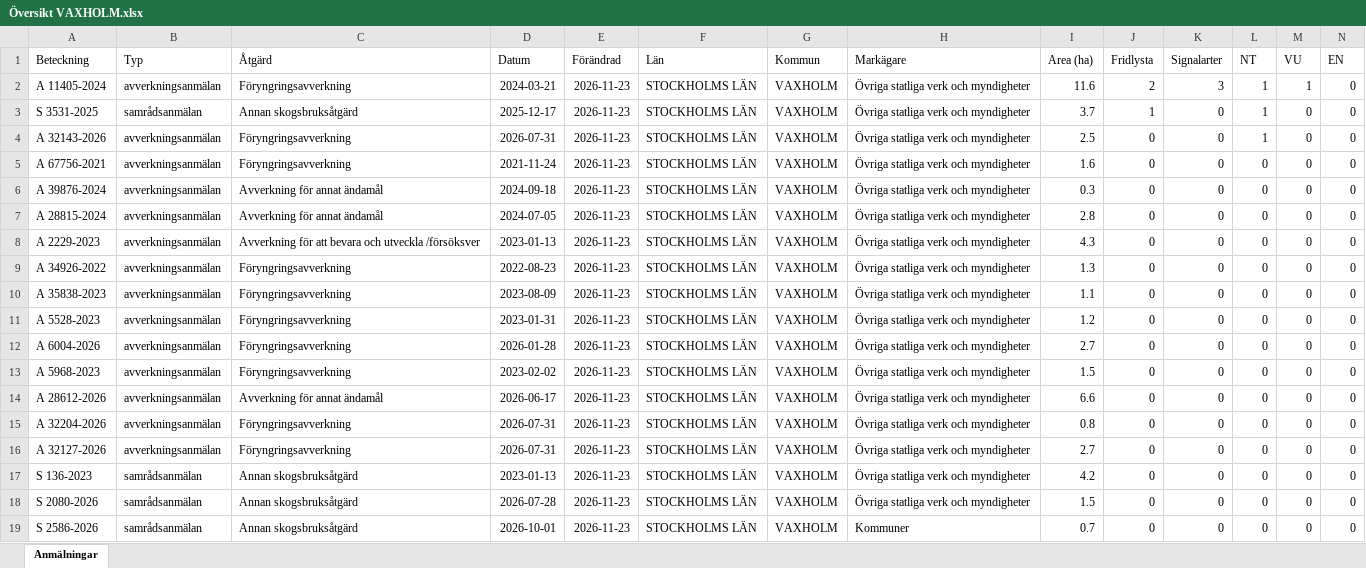
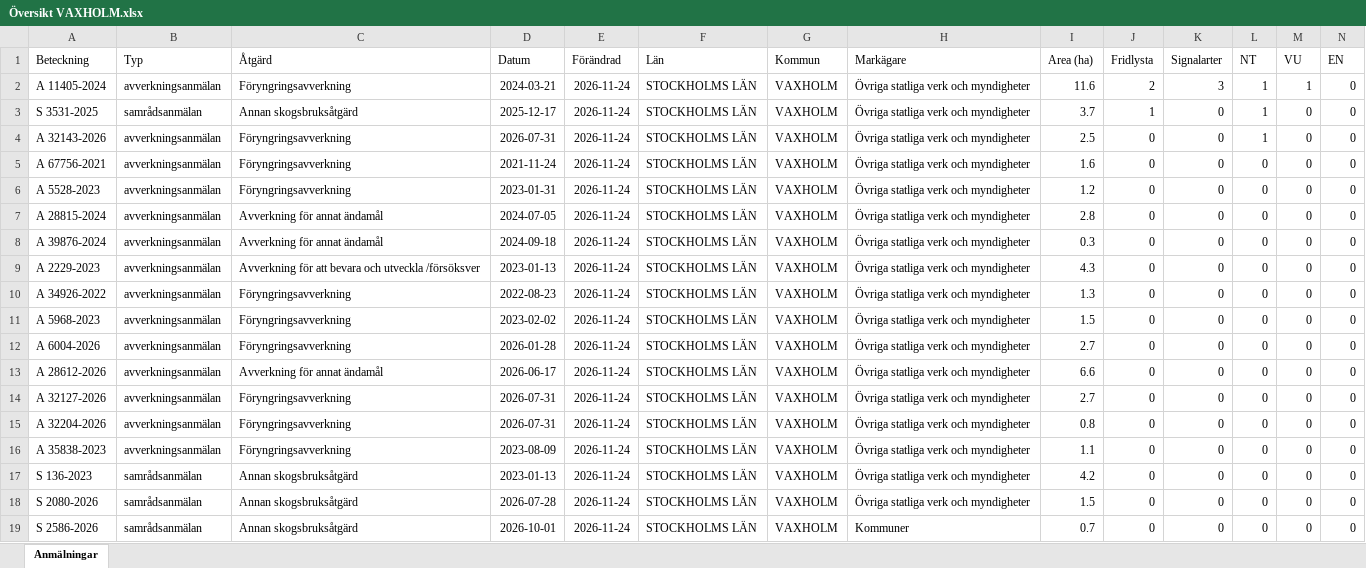
Before and after one commit to klasma/Logging_0187, an Excel workbook: Översikt VAXHOLM.xlsx, sheet Anmälningar, drawn as a sheet; only a part is shown; values as stored, in another font and other column widths than the file's, no borders; removed rows and columns are numbered as before the commit, all else as after; rows hold the shown columns only; the diff names each change by its address in the sheet, - before the commit and + after, or states it on an @@ line.

```diff
--- a/Översikt VAXHOLM.xlsx (sheet Anmälningar)
+++ b/Översikt VAXHOLM.xlsx (sheet Anmälningar)
-E2:E7 (Förändrad): 2026-11-23
+E2:E7 (Förändrad): 2026-11-24
-A6 (Beteckning): A 39876-2024
+A6 (Beteckning): A 5528-2023
-C6 (Åtgärd): Avverkning för annat ändamål
+C6 (Åtgärd): Föryngringsavverkning
-D6 (Datum): 2024-09-18
+D6 (Datum): 2023-01-31
-I6 (Area (ha)): 0.3
+I6 (Area (ha)): 1.2
+row 8: A 39876-2024 | avverkningsanmälan | Avverkning för annat ändamål | 2024-09-18 | 2026-11-24 | STOCKHOLMS LÄN | VAXHOLM | Övriga statliga verk och myndigheter | 0.3 | 0 | 0 | 0 | 0 | 0
-E9:E11 (Förändrad): 2026-11-23
+E9:E11 (Förändrad): 2026-11-24
-A11 (Beteckning): A 35838-2023
+A11 (Beteckning): A 5968-2023
-D11 (Datum): 2023-08-09
+D11 (Datum): 2023-02-02
-I11 (Area (ha)): 1.1
+I11 (Area (ha)): 1.5
-row 11: A 5528-2023 | avverkningsanmälan | Föryngringsavverkning | 2023-01-31 | 2026-11-23 | STOCKHOLMS LÄN | VAXHOLM | Övriga statliga verk och myndigheter | 1.2 | 0 | 0 | 0 | 0 | 0
-E12 (Förändrad): 2026-11-23
+E12 (Förändrad): 2026-11-24
-row 13: A 5968-2023 | avverkningsanmälan | Föryngringsavverkning | 2023-02-02 | 2026-11-23 | STOCKHOLMS LÄN | VAXHOLM | Övriga statliga verk och myndigheter | 1.5 | 0 | 0 | 0 | 0 | 0
-E13 (Förändrad): 2026-11-23
+E13 (Förändrad): 2026-11-24
+row 14: A 32127-2026 | avverkningsanmälan | Föryngringsavverkning | 2026-07-31 | 2026-11-24 | STOCKHOLMS LÄN | VAXHOLM | Övriga statliga verk och myndigheter | 2.7 | 0 | 0 | 0 | 0 | 0
-E15:E19 (Förändrad): 2026-11-23
+E15:E19 (Förändrad): 2026-11-24
-A16 (Beteckning): A 32127-2026
+A16 (Beteckning): A 35838-2023
-D16 (Datum): 2026-07-31
+D16 (Datum): 2023-08-09
-I16 (Area (ha)): 2.7
+I16 (Area (ha)): 1.1
```
Also changed, not shown: artfynd/A 11405-2024 artfynd.xlsx, artfynd/A 32143-2026 artfynd.xlsx, 15 other files.
